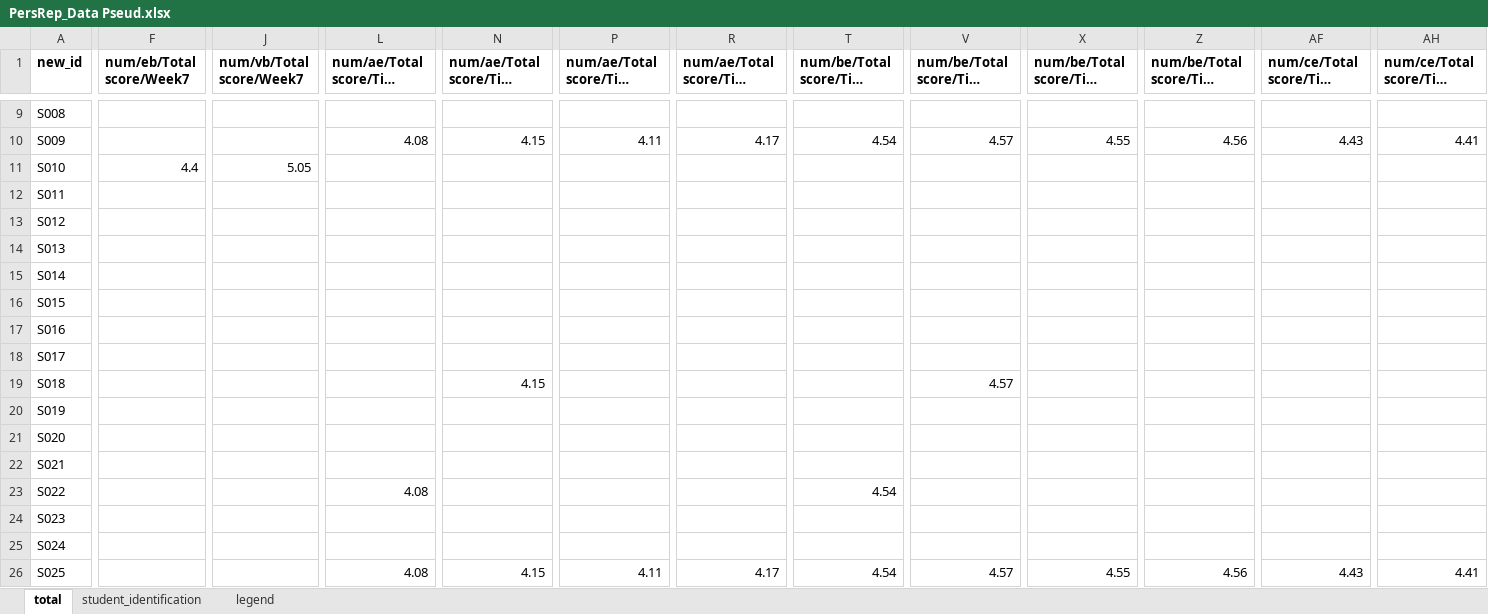
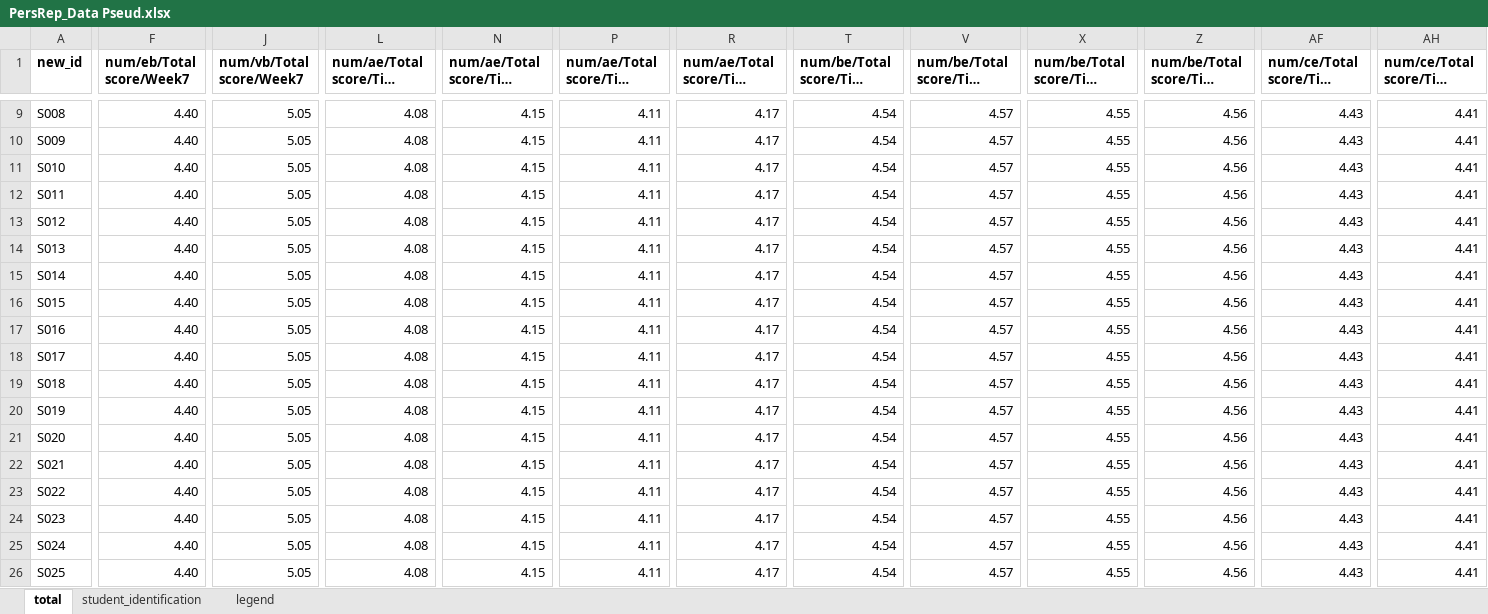
Before and after one commit to juliavdkris/elli-reports, an Excel workbook: original/PersRep_Data Pseud.xlsx, sheet total, drawn as a sheet; only a part is shown, gaps mark what is left out; long unchanged cells end in …; values as stored, in another font and other column widths than the file's, no borders; conditional formats not drawn; the diff covers the shown part only; the diff names each change by its address in the sheet, - before the commit and + after, or states it on an @@ line.

```diff
--- a/original/PersRep_Data Pseud.xlsx (sheet total)
+++ b/original/PersRep_Data Pseud.xlsx (sheet total)
-F9:F10 (num/eb/Total score/Week7): (empty)
+F9:F10 (num/eb/Total score/Week7): 4.40
-J9:J10 (num/vb/Total score/Week7): (empty)
+J9:J10 (num/vb/Total score/Week7): 5.05
-L9 (num/ae/Total score/Time point 1): (empty)
+L9 (num/ae/Total score/Time point 1): 4.08
-N9 (num/ae/Total score/Time point 2): (empty)
+N9 (num/ae/Total score/Time point 2): 4.15
-P9 (num/ae/Total score/Time point 3): (empty)
+P9 (num/ae/Total score/Time point 3): 4.11
-R9 (num/ae/Total score/Time point 4): (empty)
+R9 (num/ae/Total score/Time point 4): 4.17
-T9 (num/be/Total score/Time point 1): (empty)
+T9 (num/be/Total score/Time point 1): 4.54
-V9 (num/be/Total score/Time point 2): (empty)
+V9 (num/be/Total score/Time point 2): 4.57
-X9 (num/be/Total score/Time point 3): (empty)
+X9 (num/be/Total score/Time point 3): 4.55
-Z9 (num/be/Total score/Time point 4): (empty)
+Z9 (num/be/Total score/Time point 4): 4.56
-AF9 (num/ce/Total score/Time point 3): (empty)
+AF9 (num/ce/Total score/Time point 3): 4.43
-AH9 (num/ce/Total score/Time point 4): (empty)
+AH9 (num/ce/Total score/Time point 4): 4.41
-F11 (num/eb/Total score/Week7): 4.4
+F11 (num/eb/Total score/Week7): 4.40
-L11:L22 (num/ae/Total score/Time point 1): (empty)
+L11:L22 (num/ae/Total score/Time point 1): 4.08
-N11:N18 (num/ae/Total score/Time point 2): (empty)
+N11:N18 (num/ae/Total score/Time point 2): 4.15
-P11:P25 (num/ae/Total score/Time point 3): (empty)
+P11:P25 (num/ae/Total score/Time point 3): 4.11
-R11:R25 (num/ae/Total score/Time point 4): (empty)
+R11:R25 (num/ae/Total score/Time point 4): 4.17
-T11:T22 (num/be/Total score/Time point 1): (empty)
+T11:T22 (num/be/Total score/Time point 1): 4.54
-V11:V18 (num/be/Total score/Time point 2): (empty)
+V11:V18 (num/be/Total score/Time point 2): 4.57
-X11:X25 (num/be/Total score/Time point 3): (empty)
+X11:X25 (num/be/Total score/Time point 3): 4.55
-Z11:Z25 (num/be/Total score/Time point 4): (empty)
+Z11:Z25 (num/be/Total score/Time point 4): 4.56
-AF11:AF25 (num/ce/Total score/Time point 3): (empty)
+AF11:AF25 (num/ce/Total score/Time point 3): 4.43
-AH11:AH25 (num/ce/Total score/Time point 4): (empty)
+AH11:AH25 (num/ce/Total score/Time point 4): 4.41
-F12:F26 (num/eb/Total score/Week7): (empty)
+F12:F26 (num/eb/Total score/Week7): 4.40
-J12:J26 (num/vb/Total score/Week7): (empty)
+J12:J26 (num/vb/Total score/Week7): 5.05
-N20:N25 (num/ae/Total score/Time point 2): (empty)
+N20:N25 (num/ae/Total score/Time point 2): 4.15
-V20:V25 (num/be/Total score/Time point 2): (empty)
+V20:V25 (num/be/Total score/Time point 2): 4.57
-L24:L25 (num/ae/Total score/Time point 1): (empty)
+L24:L25 (num/ae/Total score/Time point 1): 4.08
-T24:T25 (num/be/Total score/Time point 1): (empty)
+T24:T25 (num/be/Total score/Time point 1): 4.54
```
Also changed, not shown: 1097 edited cells elsewhere in this sheet, sheet student_identification, 2 other files.
